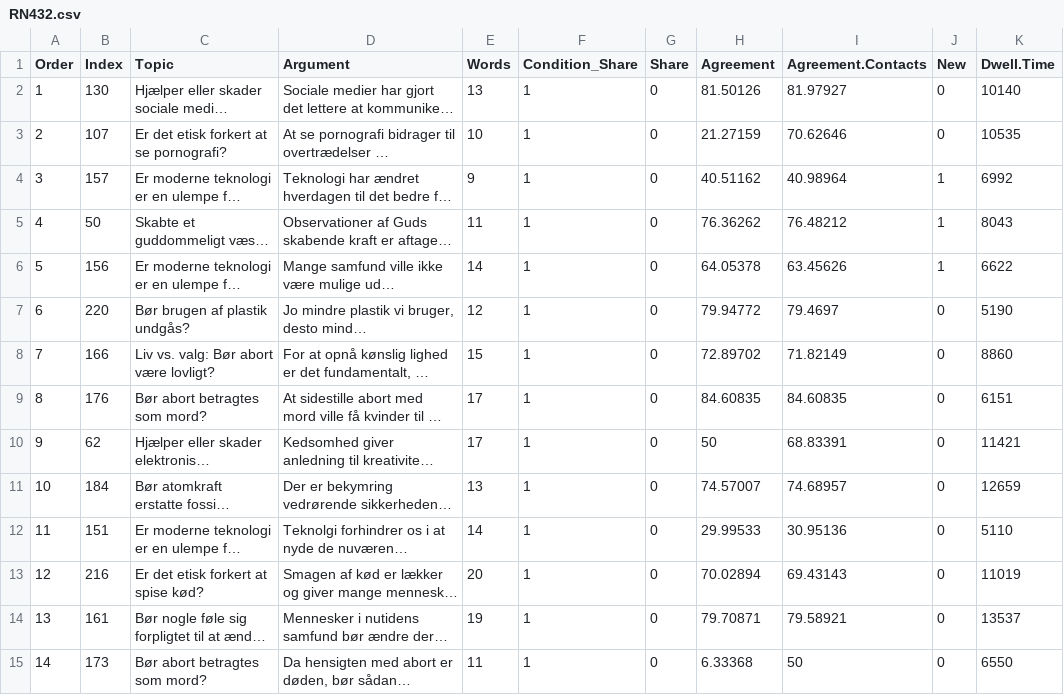
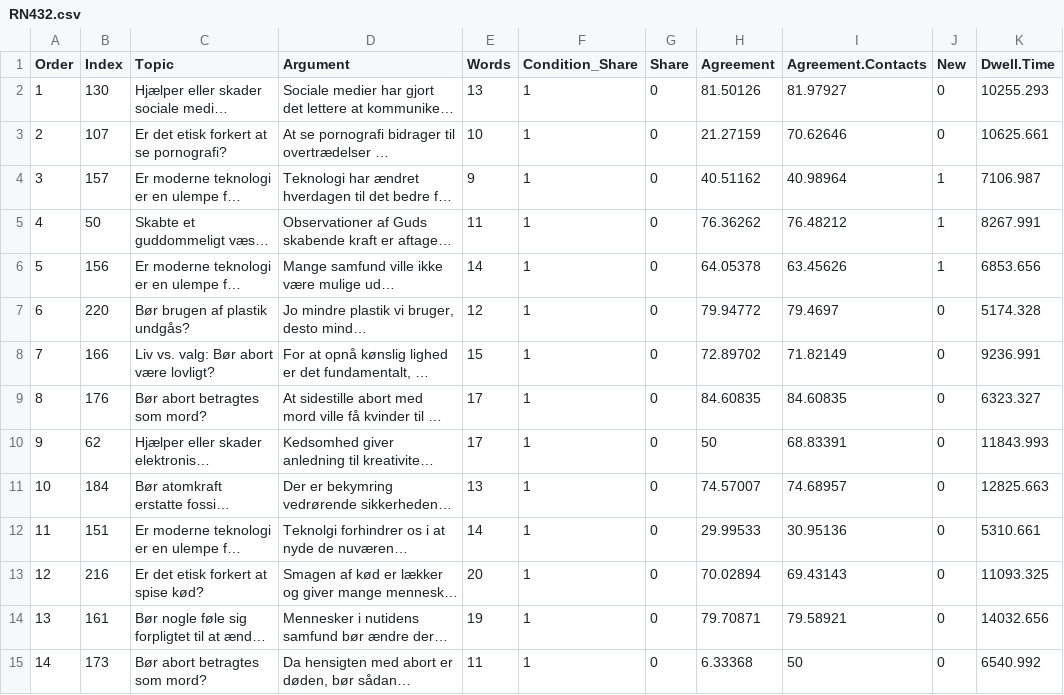
Before and after one commit to larigaldie-n/Extreme-Viewpoints-Attention-Pilot-2, a CSV file: Study data & analysis/final_data/RN432.csv, drawn as a sheet; only a part is shown; long unchanged cells end in …; the diff covers the shown part only; the diff names each change by its address in the sheet, - before the commit and + after, or states it on an @@ line.

```diff
--- a/Study data & analysis/final_data/RN432.csv
+++ b/Study data & analysis/final_data/RN432.csv
-K2 (Dwell.Time): 10140
+K2 (Dwell.Time): 10255.293
-K3 (Dwell.Time): 10535
+K3 (Dwell.Time): 10625.661
-K4 (Dwell.Time): 6992
+K4 (Dwell.Time): 7106.987
-K5 (Dwell.Time): 8043
+K5 (Dwell.Time): 8267.991
-K6 (Dwell.Time): 6622
+K6 (Dwell.Time): 6853.656
-K7 (Dwell.Time): 5190
+K7 (Dwell.Time): 5174.328
-K8 (Dwell.Time): 8860
+K8 (Dwell.Time): 9236.991
-K9 (Dwell.Time): 6151
+K9 (Dwell.Time): 6323.327
-K10 (Dwell.Time): 11421
+K10 (Dwell.Time): 11843.993
-K11 (Dwell.Time): 12659
+K11 (Dwell.Time): 12825.663
-K12 (Dwell.Time): 5110
+K12 (Dwell.Time): 5310.661
-K13 (Dwell.Time): 11019
+K13 (Dwell.Time): 11093.325
-K14 (Dwell.Time): 13537
+K14 (Dwell.Time): 14032.656
-K15 (Dwell.Time): 6550
+K15 (Dwell.Time): 6540.992
```
Also changed, not shown: 86 edited cells elsewhere in this file, Study data & analysis/final_data/LC686.csv, Study data & analysis/final_data/LD683.csv, 33 other files.
